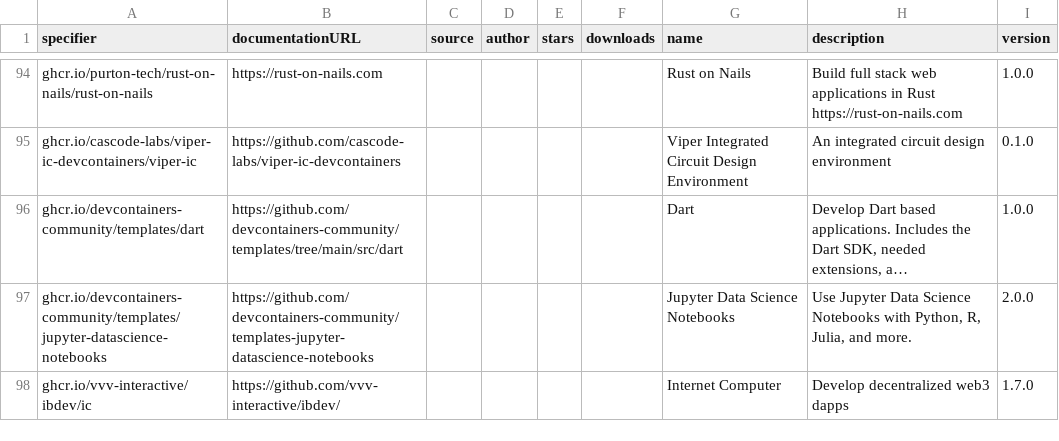
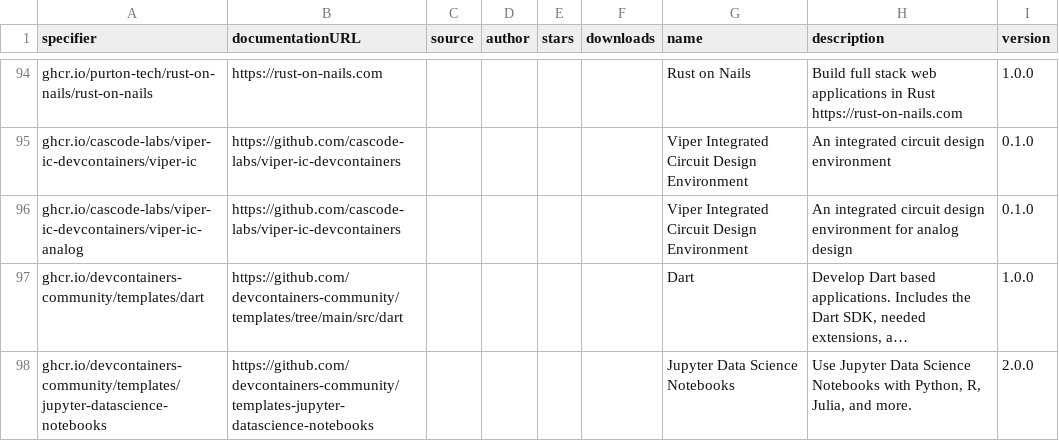
Before and after one commit to devcontainers2/marketplace, a CSV file: _data/templates.csv, drawn as a sheet; only a part is shown, gaps mark what is left out; the shorter side is filled out with more unchanged rows; long unchanged cells end in …; the diff names each change by its address in the sheet, - before the commit and + after, or states it on an @@ line.

```diff
--- a/_data/templates.csv
+++ b/_data/templates.csv
+row 96: ghcr.io/cascode-labs/viper-ic-devcontainers/viper-ic-analog | https://github.com/cascode-labs/viper-ic-devcontainers |  |  |  |  | Viper Integrated Circuit Design Environment | An integrated circuit design environment for analog design | 0.1.0
```
